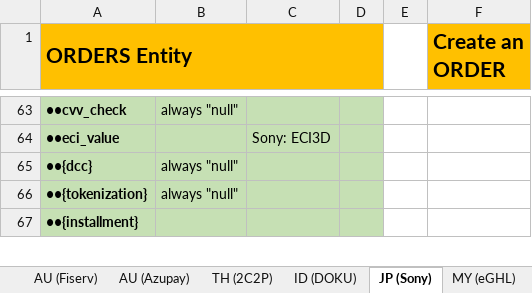
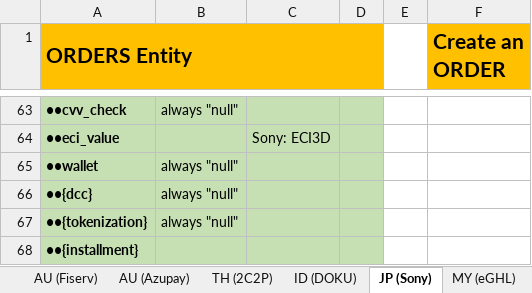
Before and after one commit to taftleung/ForTempUse, an Excel workbook: API.Consolidation.xlsx, sheet JP (Sony), drawn as a sheet; only a part is shown, gaps mark what is left out; values as stored, in another font and other column widths than the file's, no borders; the diff names each change by its address in the sheet, - before the commit and + after, or states it on an @@ line.

```diff
--- a/API.Consolidation.xlsx (sheet JP (Sony))
+++ b/API.Consolidation.xlsx (sheet JP (Sony))
+row 65: ••wallet | always "null"
```
Also changed, not shown: sheet New Entity Design, sheet UK (GP), sheet AU (Azupay), sheet VN (Payoo + Viettel), sheet MY (eGHL), sheet ID (DOKU), 5 more sheets, other sheet tabs.
